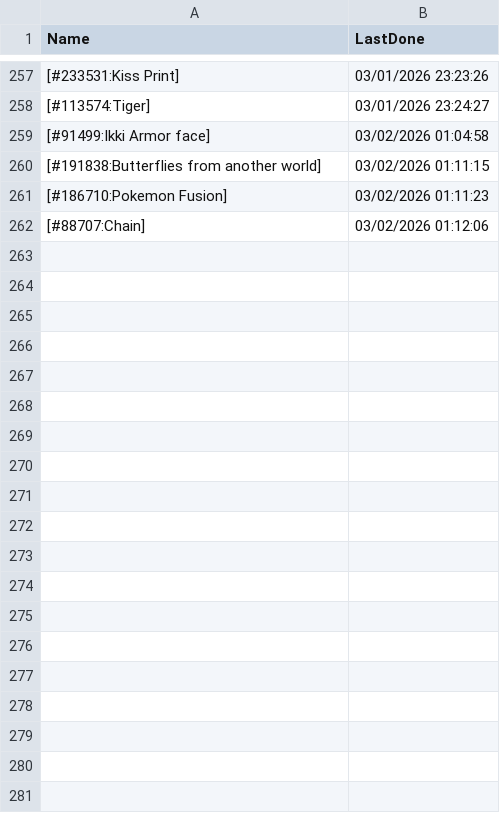
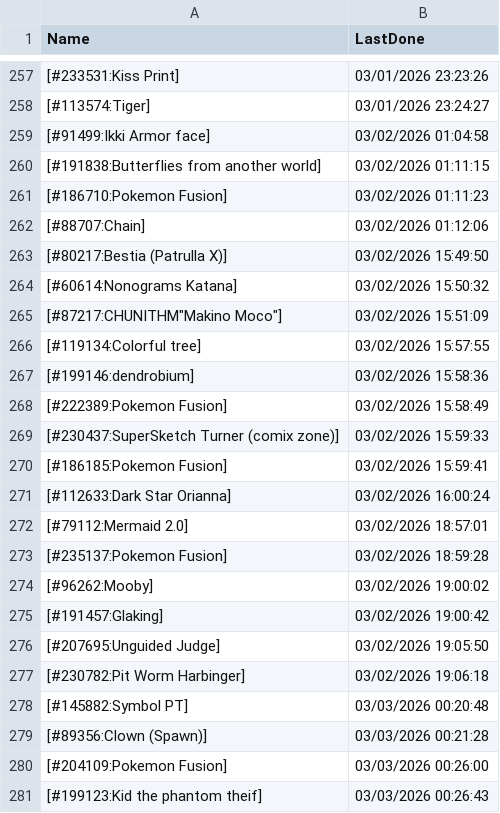
Before and after one commit to pifopi/BestNonogram, a CSV file: config/LastDonePuzzles.csv, drawn as a sheet; only a part is shown, gaps mark what is left out; the diff covers the shown part only.

Commit message:
Add new completed puzzles to LastDonePuzzles.csv

```diff
--- a/config/LastDonePuzzles.csv
+++ b/config/LastDonePuzzles.csv
@@ -262 +262,20 @@ Name,LastDone
 [#88707:Chain],03/02/2026 01:12:06
+[#80217:Bestia (Patrulla X)],03/02/2026 15:49:50
+[#60614:Nonograms Katana],03/02/2026 15:50:32
+"[#87217:CHUNITHM""Makino Moco""]",03/02/2026 15:51:09
+[#119134:Colorful tree],03/02/2026 15:57:55
+[#199146:dendrobium],03/02/2026 15:58:36
+[#222389:Pokemon Fusion],03/02/2026 15:58:49
+[#230437:SuperSketch Turner (comix zone)],03/02/2026 15:59:33
+[#186185:Pokemon Fusion],03/02/2026 15:59:41
+[#112633:Dark Star Orianna],03/02/2026 16:00:24
+[#79112:Mermaid 2.0],03/02/2026 18:57:01
+[#235137:Pokemon Fusion],03/02/2026 18:59:28
+[#96262:Mooby],03/02/2026 19:00:02
+[#191457:Glaking],03/02/2026 19:00:42
+[#207695:Unguided Judge],03/02/2026 19:05:50
+[#230782:Pit Worm Harbinger],03/02/2026 19:06:18
+[#145882:Symbol PT],03/03/2026 00:20:48
+[#89356:Clown (Spawn)],03/03/2026 00:21:28
+[#204109:Pokemon Fusion],03/03/2026 00:26:00
+[#199123:Kid the phantom theif],03/03/2026 00:26:43
```
Also changed, not shown: 40 added rows elsewhere in this file.
